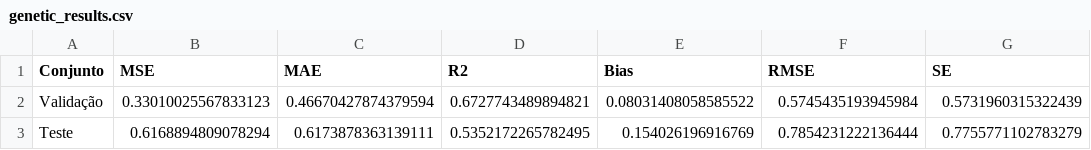
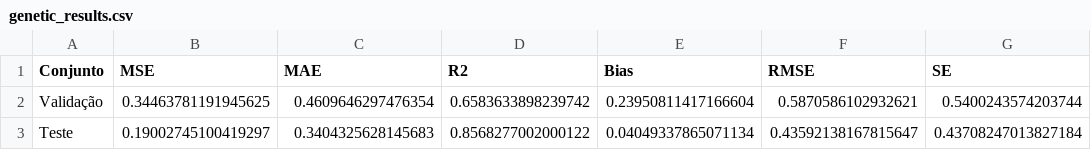
Before and after one commit to PedroMSaraiva/heuristics-classes, a CSV file: atividade_final/results/genetic_results.csv, drawn as a sheet.

```diff
--- a/atividade_final/results/genetic_results.csv
+++ b/atividade_final/results/genetic_results.csv
@@ -1,3 +1,3 @@
 Conjunto,MSE,MAE,R2,Bias,RMSE,SE
-Validação,0.33010025567833123,0.46670427874379594,0.6727743489894821,0.08031408058585522,0.5745435193945984,0.5731960315322439
-Teste,0.6168894809078294,0.6173878363139111,0.5352172265782495,0.154026196916769,0.7854231222136444,0.7755771102783279
+Validação,0.34463781191945625,0.4609646297476354,0.6583633898239742,0.23950811417166604,0.5870586102932621,0.5400243574203744
+Teste,0.19002745100419297,0.3404325628145683,0.8568277002000122,0.04049337865071134,0.43592138167815647,0.43708247013827184
```
Also changed, not shown: 25 other files.
